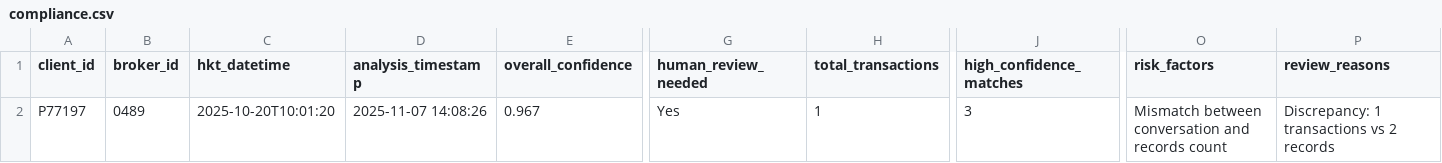
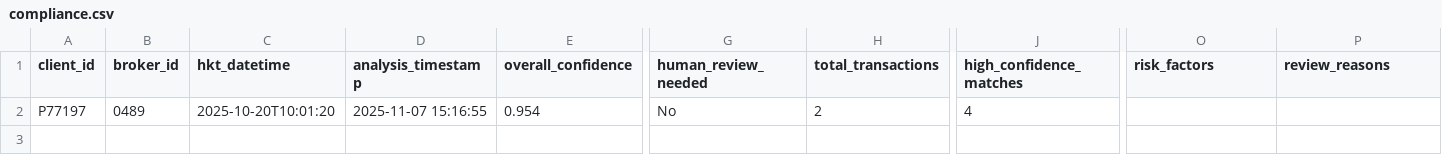
Before and after one commit to OggYiu/test-diarization-nvidia-nemo, a CSV file: compliance.csv, drawn as a sheet; only a part is shown, gaps mark what is left out; the diff names each change by its address in the sheet, - before the commit and + after, or states it on an @@ line.

```diff
--- a/compliance.csv
+++ b/compliance.csv
-D2 (analysis_timestamp): 2025-11-07 14:08:26
+D2 (analysis_timestamp): 2025-11-07 15:16:55
-E2 (overall_confidence): 0.967
+E2 (overall_confidence): 0.954
-G2 (human_review_needed): Yes
+G2 (human_review_needed): No
-H2 (total_transactions): 1
+H2 (total_transactions): 2
-J2 (high_confidence_matches): 3
+J2 (high_confidence_matches): 4
-O2 (risk_factors): Mismatch between conversation and records count
+O2 (risk_factors): (empty)
-P2 (review_reasons): Discrepancy: 1 transactions vs 2 records
+P2 (review_reasons): (empty)
```
Also changed, not shown: report.csv, verify.csv, 1 other file.
